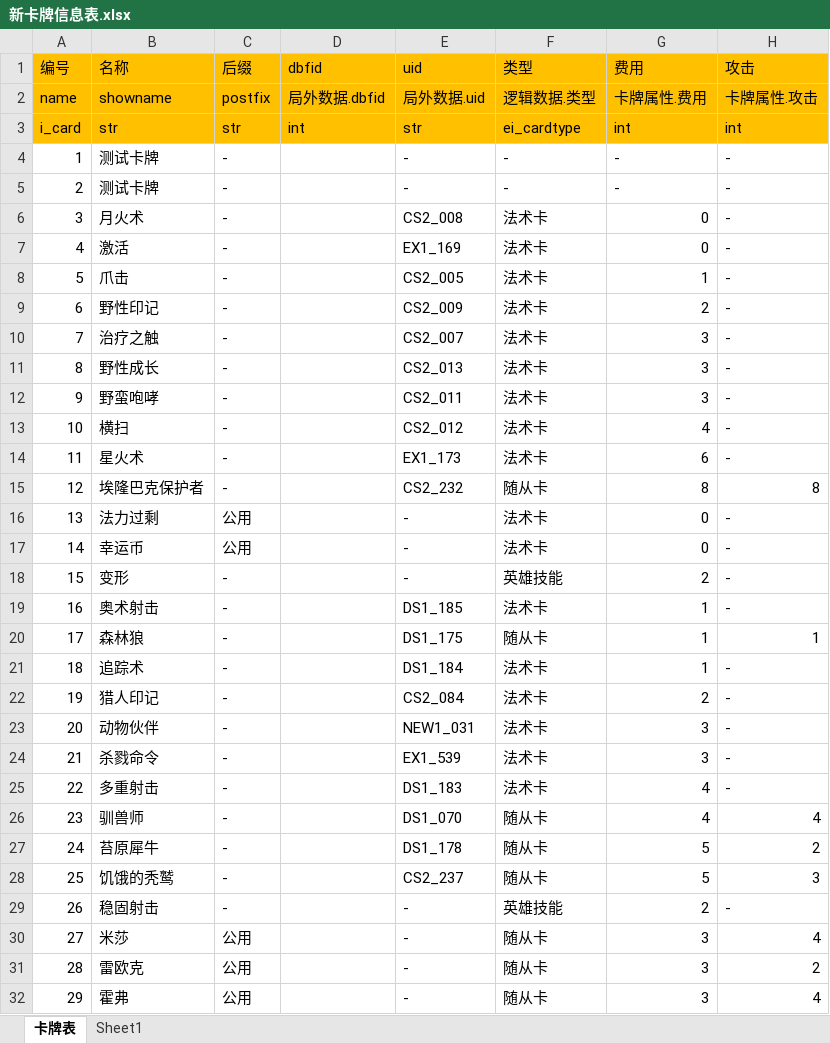
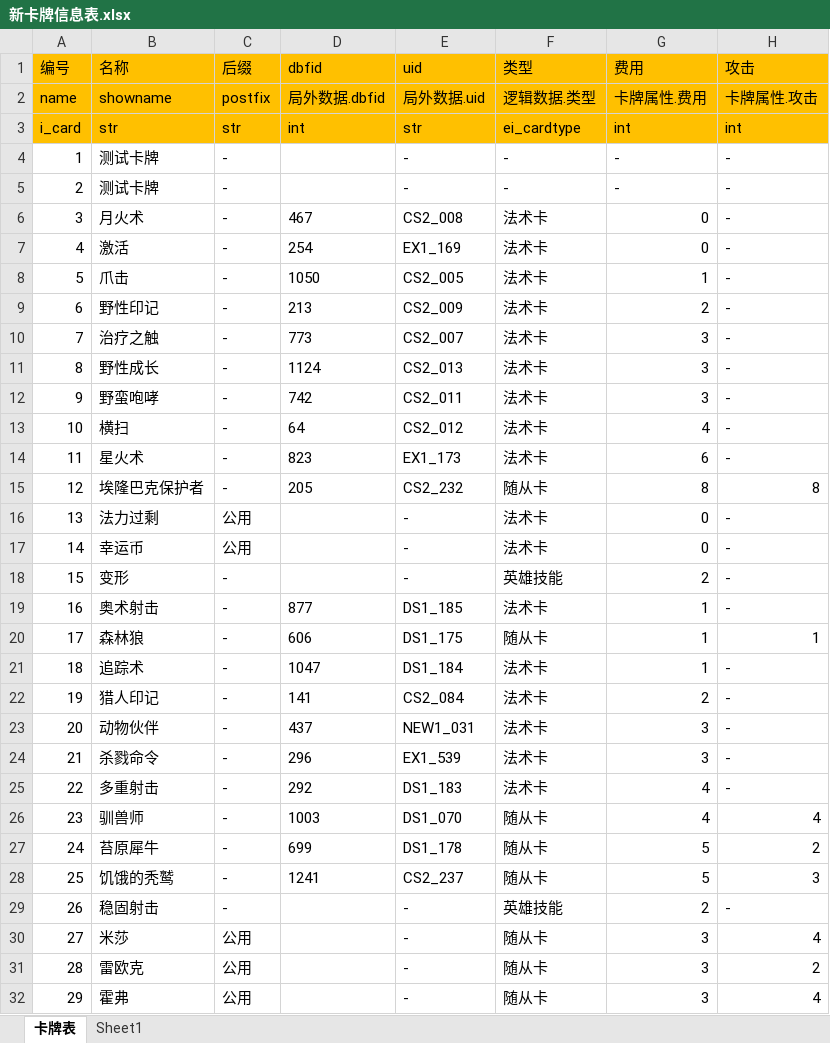
Before and after one commit to zpcpi/SZ-Hearth-Stone, an Excel workbook: excel/新卡牌信息表.xlsx, sheet 卡牌表, drawn as a sheet; only a part is shown; values as stored, in another font and other column widths than the file's, no borders; the diff covers the shown part only; the diff names each change by its address in the sheet, - before the commit and + after, or states it on an @@ line.

```diff
--- a/excel/新卡牌信息表.xlsx (sheet 卡牌表)
+++ b/excel/新卡牌信息表.xlsx (sheet 卡牌表)
-D6 (dbfid): (empty)
+D6 (dbfid): 467
-D7 (dbfid): (empty)
+D7 (dbfid): 254
-D8 (dbfid): (empty)
+D8 (dbfid): 1050
-D9 (dbfid): (empty)
+D9 (dbfid): 213
-D10 (dbfid): (empty)
+D10 (dbfid): 773
-D11 (dbfid): (empty)
+D11 (dbfid): 1124
-D12 (dbfid): (empty)
+D12 (dbfid): 742
-D13 (dbfid): (empty)
+D13 (dbfid): 64
-D14 (dbfid): (empty)
+D14 (dbfid): 823
-D15 (dbfid): (empty)
+D15 (dbfid): 205
-D19 (dbfid): (empty)
+D19 (dbfid): 877
-D20 (dbfid): (empty)
+D20 (dbfid): 606
-D21 (dbfid): (empty)
+D21 (dbfid): 1047
-D22 (dbfid): (empty)
+D22 (dbfid): 141
-D23 (dbfid): (empty)
+D23 (dbfid): 437
-D24 (dbfid): (empty)
+D24 (dbfid): 296
-D25 (dbfid): (empty)
+D25 (dbfid): 292
-D26 (dbfid): (empty)
+D26 (dbfid): 1003
-D27 (dbfid): (empty)
+D27 (dbfid): 699
-D28 (dbfid): (empty)
+D28 (dbfid): 1241
```
Also changed, not shown: 119 edited cells elsewhere in this sheet, 1 other file.
